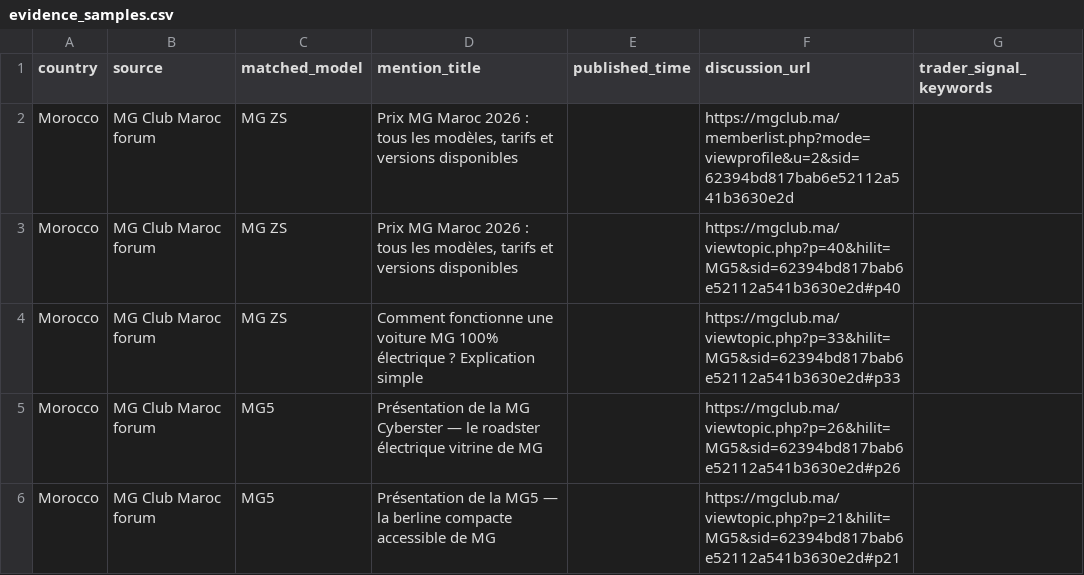
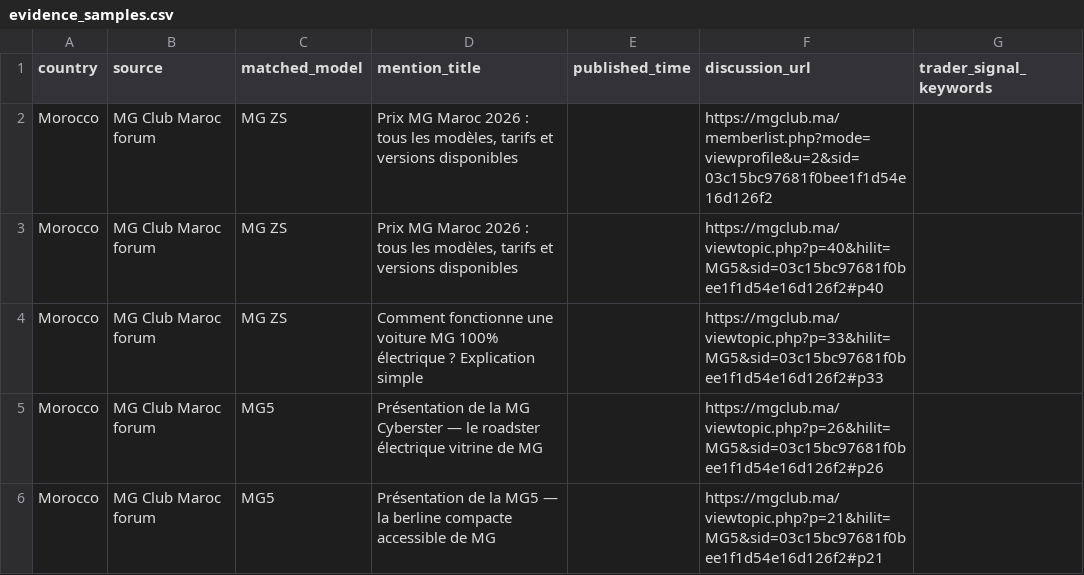
Before and after one commit to DTBknight/car-export-radar, a CSV file: data/latest/evidence_samples.csv, drawn as a sheet.

```diff
--- a/data/latest/evidence_samples.csv
+++ b/data/latest/evidence_samples.csv
@@ -1,6 +1,6 @@
 country,source,matched_model,mention_title,published_time,discussion_url,trader_signal_keywords
-Morocco,MG Club Maroc forum,MG ZS,"Prix MG Maroc 2026 : tous les modèles, tarifs et versions disponibles",,https://mgclub.ma/memberlist.php?mode=viewprofile&u=2&sid=62394bd817bab6e52112a541b3630e2d,
-Morocco,MG Club Maroc forum,MG ZS,"Prix MG Maroc 2026 : tous les modèles, tarifs et versions disponibles",,https://mgclub.ma/viewtopic.php?p=40&hilit=MG5&sid=62394bd817bab6e52112a541b3630e2d#p40,
-Morocco,MG Club Maroc forum,MG ZS,Comment fonctionne une voiture MG 100% électrique ? Explication simple,,https://mgclub.ma/viewtopic.php?p=33&hilit=MG5&sid=62394bd817bab6e52112a541b3630e2d#p33,
-Morocco,MG Club Maroc forum,MG5,Présentation de la MG Cyberster — le roadster électrique vitrine de MG,,https://mgclub.ma/viewtopic.php?p=26&hilit=MG5&sid=62394bd817bab6e52112a541b3630e2d#p26,
-Morocco,MG Club Maroc forum,MG5,Présentation de la MG5 — la berline compacte accessible de MG,,https://mgclub.ma/viewtopic.php?p=21&hilit=MG5&sid=62394bd817bab6e52112a541b3630e2d#p21,
+Morocco,MG Club Maroc forum,MG ZS,"Prix MG Maroc 2026 : tous les modèles, tarifs et versions disponibles",,https://mgclub.ma/memberlist.php?mode=viewprofile&u=2&sid=03c15bc97681f0bee1f1d54e16d126f2,
+Morocco,MG Club Maroc forum,MG ZS,"Prix MG Maroc 2026 : tous les modèles, tarifs et versions disponibles",,https://mgclub.ma/viewtopic.php?p=40&hilit=MG5&sid=03c15bc97681f0bee1f1d54e16d126f2#p40,
+Morocco,MG Club Maroc forum,MG ZS,Comment fonctionne une voiture MG 100% électrique ? Explication simple,,https://mgclub.ma/viewtopic.php?p=33&hilit=MG5&sid=03c15bc97681f0bee1f1d54e16d126f2#p33,
+Morocco,MG Club Maroc forum,MG5,Présentation de la MG Cyberster — le roadster électrique vitrine de MG,,https://mgclub.ma/viewtopic.php?p=26&hilit=MG5&sid=03c15bc97681f0bee1f1d54e16d126f2#p26,
+Morocco,MG Club Maroc forum,MG5,Présentation de la MG5 — la berline compacte accessible de MG,,https://mgclub.ma/viewtopic.php?p=21&hilit=MG5&sid=03c15bc97681f0bee1f1d54e16d126f2#p21,
```
Also changed, not shown: data/latest/cleaned_mentions.csv, data/latest/model_heat_by_market.csv, 2 other files.
